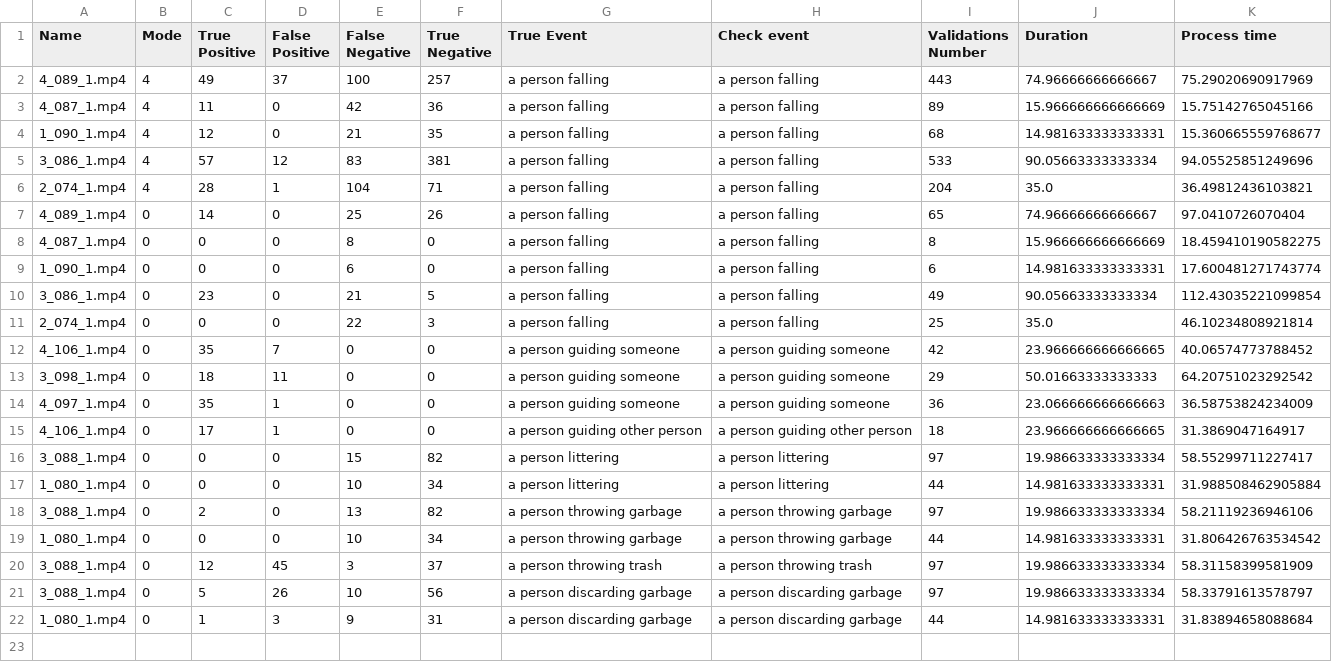
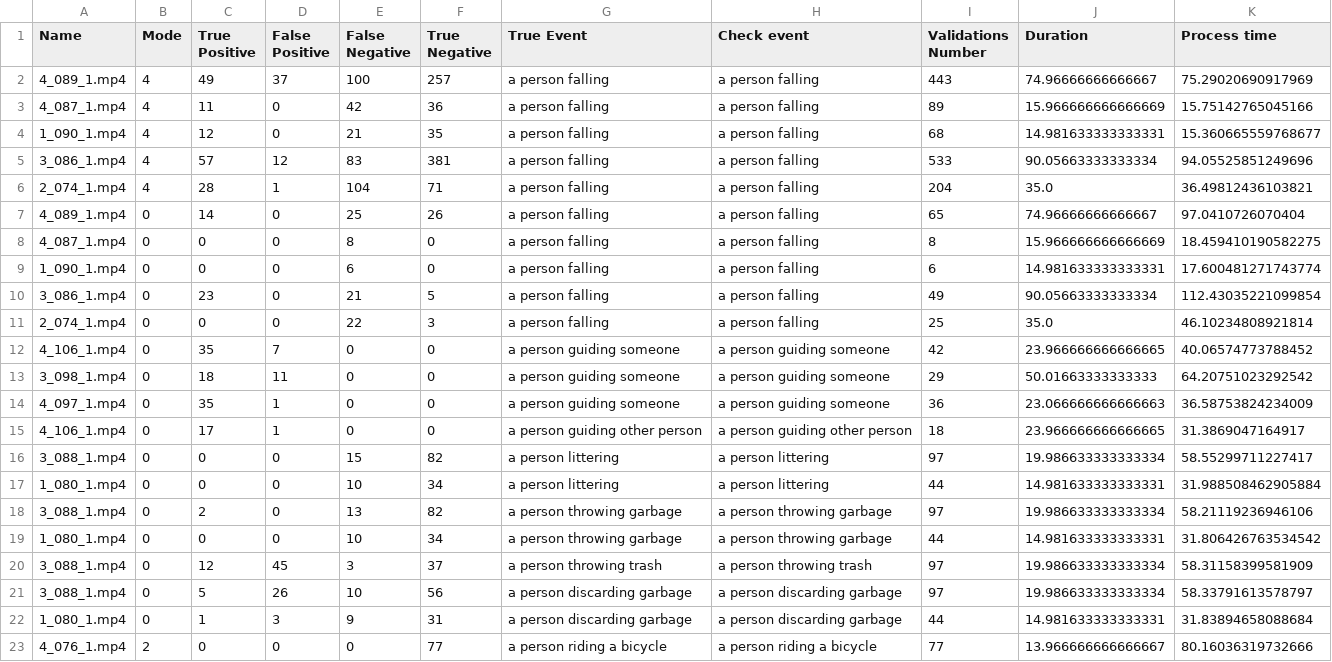
Before and after one commit to AngelHernandez333/Real-time-event-detection-using-CNNs-and-MLLMs, a CSV file: Results/resultsOOP2.csv, drawn as a sheet.

```diff
--- a/Results/resultsOOP2.csv
+++ b/Results/resultsOOP2.csv
@@ -22 +22,2 @@ Name,Mode,True Positive,False Positive,False Negative,True Negative,True Event,C
 1_080_1.mp4,0,1,3,9,31,a person discarding garbage,a person discarding garbage,44,14.981633333333331,31.83894658088684
+4_076_1.mp4,2,0,0,0,77,a person riding a bicycle,a person riding a bicycle,77,13.966666666666667,80.16036319732666
```
Also changed, not shown: 5 other files.
